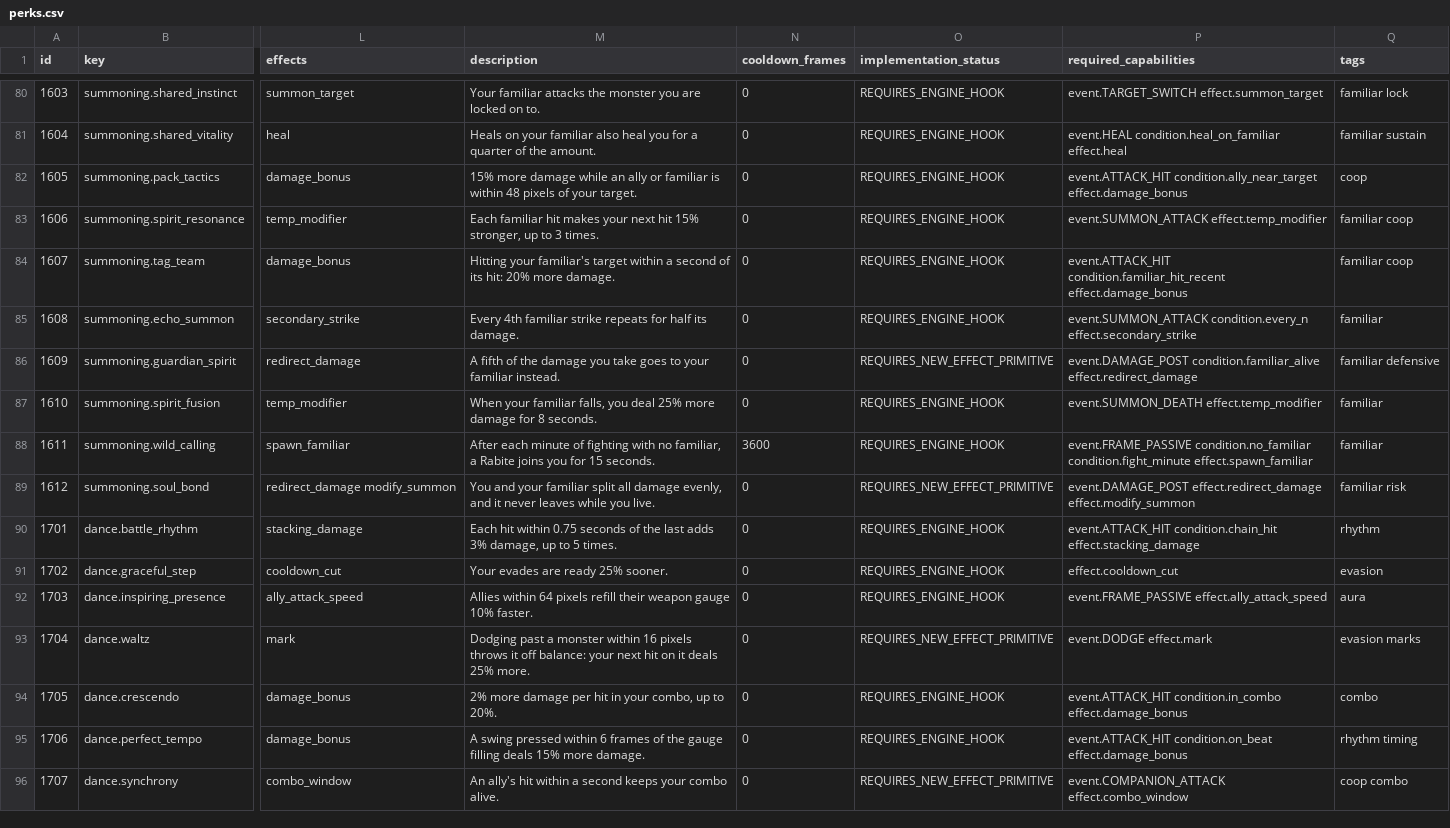
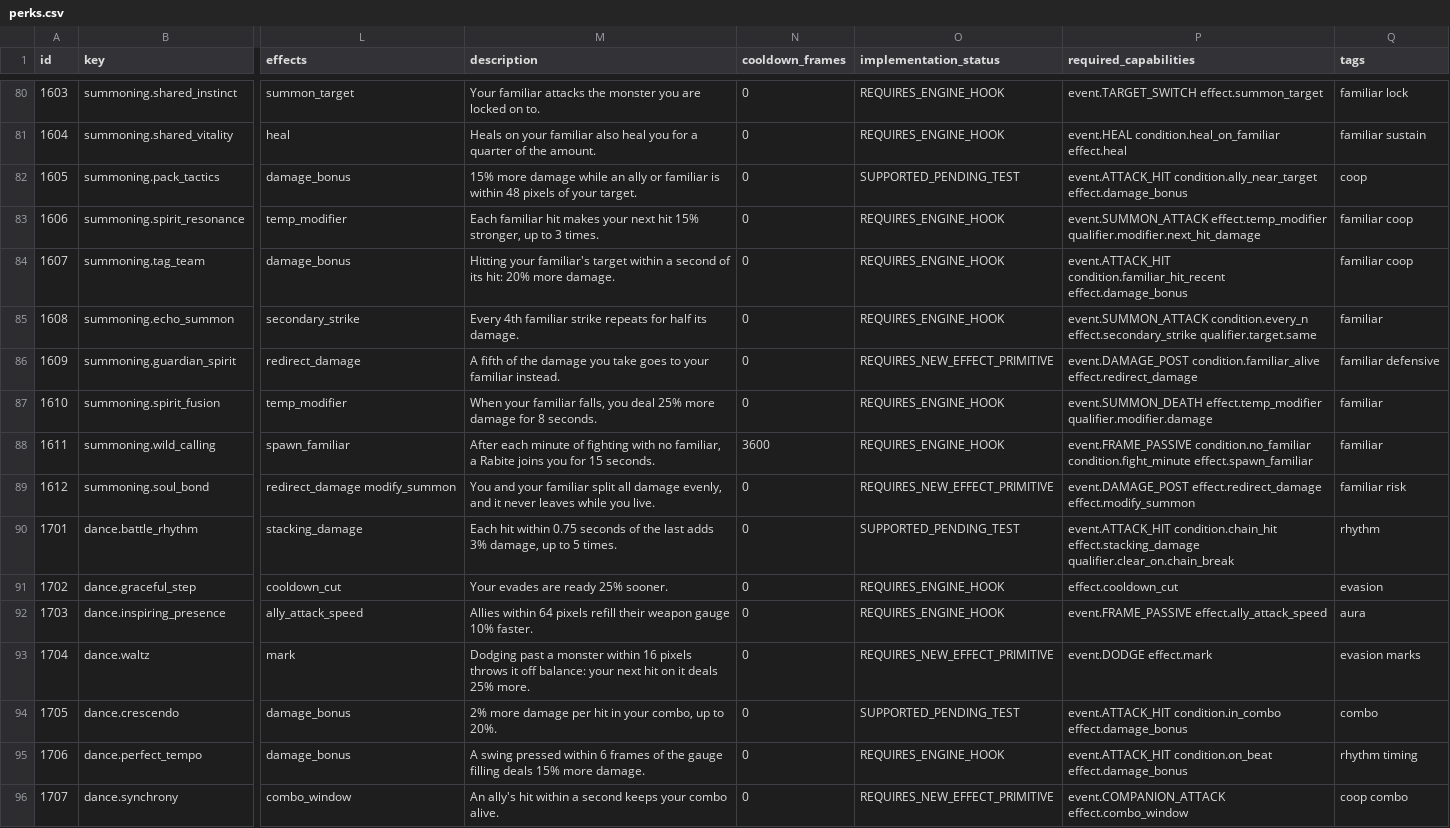
Before and after one commit to vatomalo/FlXtR-Steamlink, a CSV file: data/perks/perks.csv, drawn as a sheet; only a part is shown, gaps mark what is left out; the diff covers the shown part only; the diff names each change by its address in the sheet, - before the commit and + after, or states it on an @@ line.

```diff
--- a/data/perks/perks.csv
+++ b/data/perks/perks.csv
-O82 (implementation_status): REQUIRES_ENGINE_HOOK
+O82 (implementation_status): SUPPORTED_PENDING_TEST
-P83 (required_capabilities): event.SUMMON_ATTACK effect.temp_modifier
+P83 (required_capabilities): event.SUMMON_ATTACK effect.temp_modifier qualifier.modifier.next_hit_damage
-P85 (required_capabilities): …condition.every_n effect.secondary_strike
+P85 (required_capabilities): …condition.every_n effect.secondary_strike qualifier.target.same
-P87 (required_capabilities): event.SUMMON_DEATH effect.temp_modifier
+P87 (required_capabilities): event.SUMMON_DEATH effect.temp_modifier qualifier.modifier.damage
-O90 (implementation_status): REQUIRES_ENGINE_HOOK
+O90 (implementation_status): SUPPORTED_PENDING_TEST
-P90 (required_capabilities): …condition.chain_hit effect.stacking_damage
+P90 (required_capabilities): …condition.chain_hit effect.stacking_damage qualifier.clear_on.chain_break
-O94 (implementation_status): REQUIRES_ENGINE_HOOK
+O94 (implementation_status): SUPPORTED_PENDING_TEST
```
Also changed, not shown: 118 edited cells elsewhere in this file, 21 other files.
